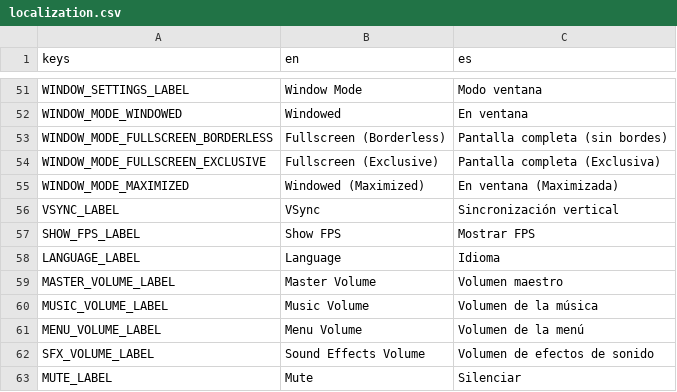
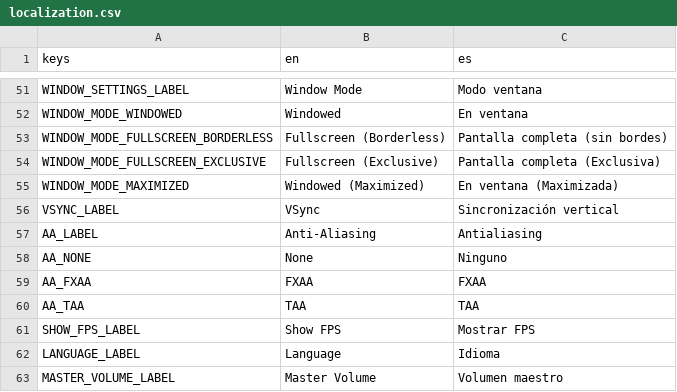
Before and after one commit to ssebs/DankNooner, a CSV file: v2/localization/localization.csv, drawn as a sheet; only a part is shown, gaps mark what is left out; the shorter side is filled out with more unchanged rows.

```diff
--- a/v2/localization/localization.csv
+++ b/v2/localization/localization.csv
@@ -56,2 +56,6 @@ WINDOW_MODE_MAXIMIZED,"Windowed (Maximized)","En ventana (Maximizada)"
 VSYNC_LABEL,"VSync","Sincronización vertical"
+AA_LABEL,"Anti-Aliasing","Antialiasing"
+AA_NONE,"None","Ninguno"
+AA_FXAA,"FXAA","FXAA"
+AA_TAA,"TAA","TAA"
 SHOW_FPS_LABEL,"Show FPS","Mostrar FPS"
```
Also changed, not shown: 23 other files.
